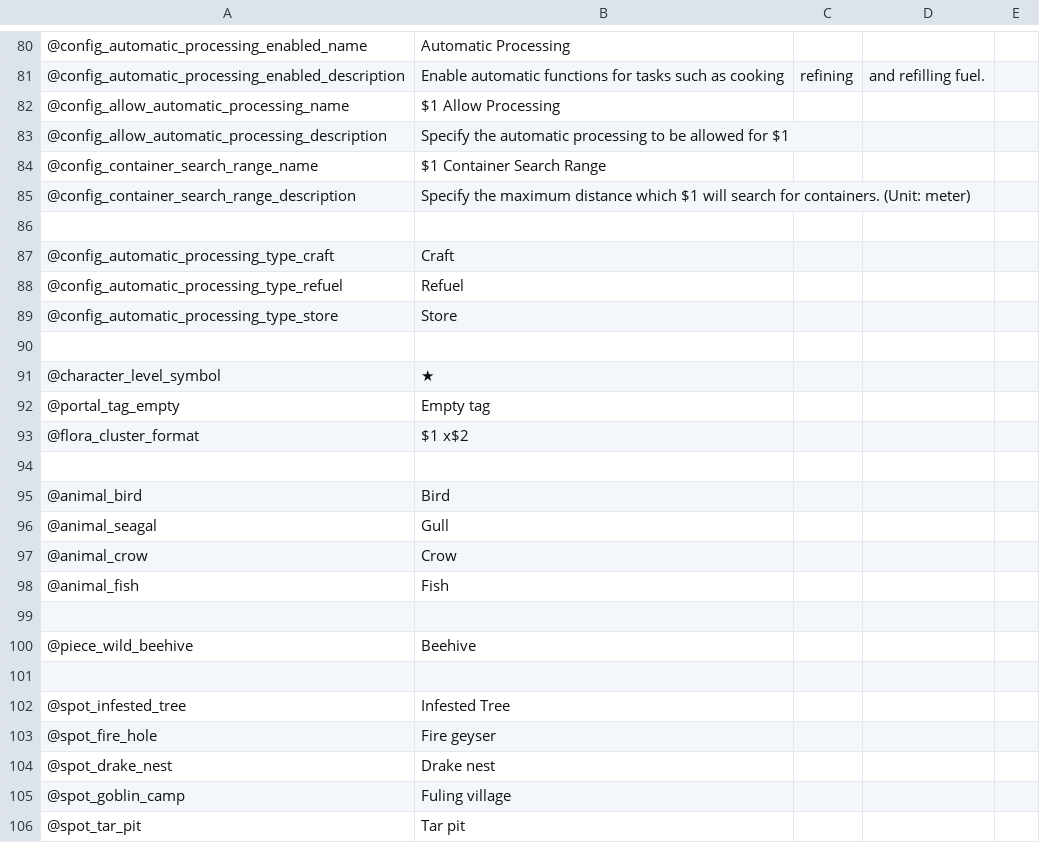
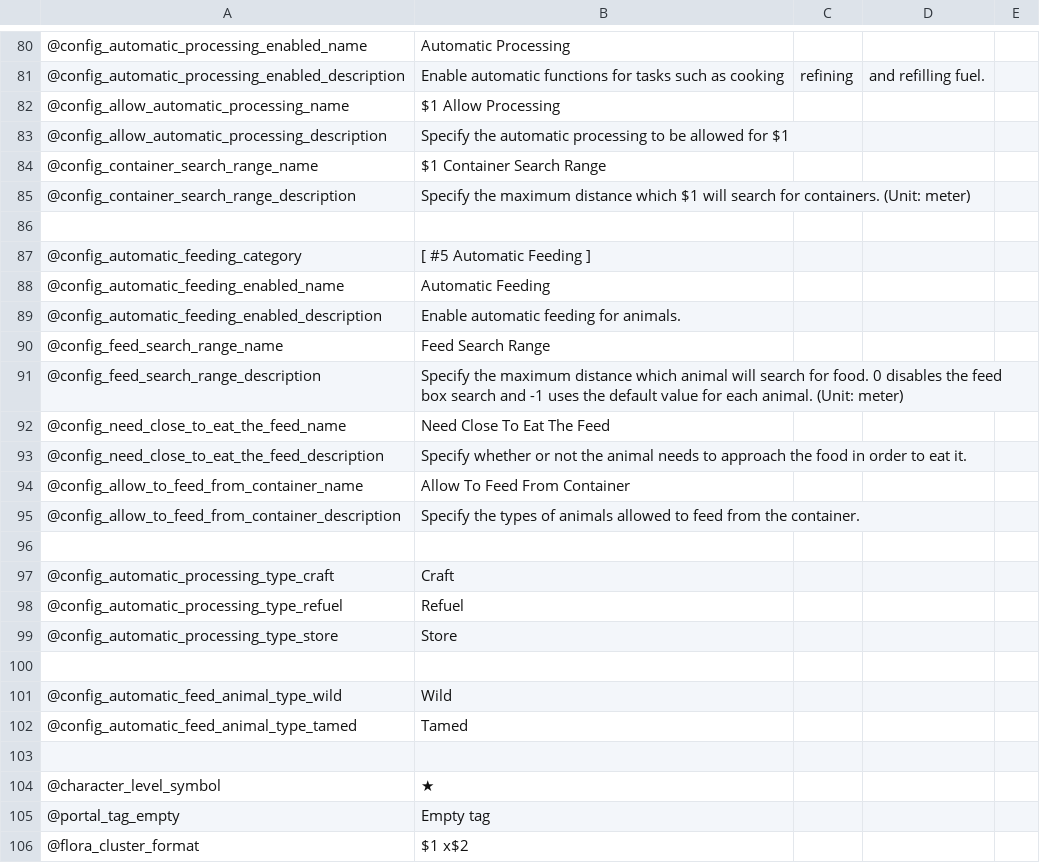
Before and after one commit to eideehi/valheim-automatics, a CSV file: Automatics/Languages/English.csv, drawn as a sheet; only a part is shown, gaps mark what is left out; the shorter side is filled out with more unchanged rows.

```diff
--- a/Automatics/Languages/English.csv
+++ b/Automatics/Languages/English.csv
@@ -86,2 +86,12 @@
 
+@config_automatic_feeding_category,[ #5 Automatic Feeding ]
+@config_automatic_feeding_enabled_name,Automatic Feeding
+@config_automatic_feeding_enabled_description,Enable automatic feeding for animals.
+@config_feed_search_range_name,Feed Search Range
+@config_feed_search_range_description,Specify the maximum distance which animal will search for food. 0 disables the feed box search and -1 uses the default value for each animal. (Unit: meter)
+@config_need_close_to_eat_the_feed_name,Need Close To Eat The Feed
+@config_need_close_to_eat_the_feed_description,Specify whether or not the animal needs to approach the food in order to eat it.
+@config_allow_to_feed_from_container_name,Allow To Feed From Container
+@config_allow_to_feed_from_container_description,Specify the types of animals allowed to feed from the container.
+
 @config_automatic_processing_type_craft,Craft
@@ -89,2 +99,5 @@
 @config_automatic_processing_type_store,Store
+
+@config_automatic_feed_animal_type_wild,Wild
+@config_automatic_feed_animal_type_tamed,Tamed
 
```
Also changed, not shown: Automatics/Languages/Japanese.csv, 6 other files.
